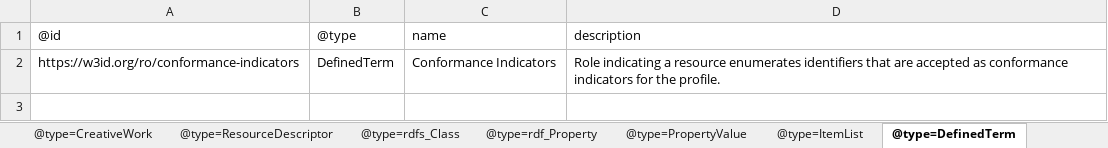
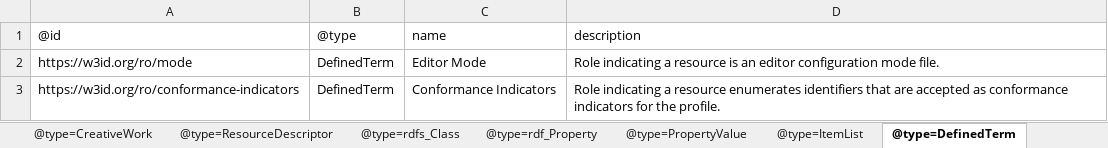
Before and after one commit to Language-Research-Technology/c2c-masp-profiles, an Excel workbook: birds/profile-crate/ro-crate-metadata.xlsx, sheet @type=DefinedTerm, drawn as a sheet; values as stored, in another font and other column widths than the file's, no borders; the diff names each change by its address in the sheet, - before the commit and + after, or states it on an @@ line.

```diff
--- a/birds/profile-crate/ro-crate-metadata.xlsx (sheet @type=DefinedTerm)
+++ b/birds/profile-crate/ro-crate-metadata.xlsx (sheet @type=DefinedTerm)
+row 2: https://w3id.org/ro/mode | DefinedTerm | Editor Mode | Role indicating a resource is an editor configuration mode file.
```
Also changed, not shown: sheet @type=rdfs_Class, sheet @type=File, sheet @type=ResourceDescriptor, sheet RootDataset, sheet @type=ItemList, sheet @type=CreativeWork, 3 more sheets, 2 other files.
